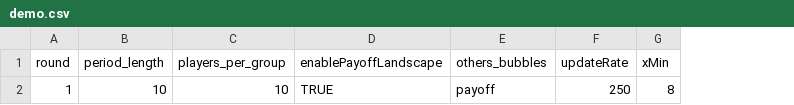
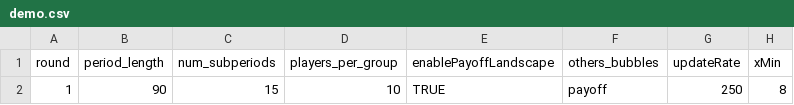
Before and after one commit to Leeps-Lab/timing_games, a CSV file: configs/demo.csv, drawn as a sheet; only a part is shown; the diff names each change by its address in the sheet, - before the commit and + after, or states it on an @@ line.

```diff
--- a/configs/demo.csv
+++ b/configs/demo.csv
+column C (num_subperiods), row 2: 15
-B2 (period_length): 10
+B2 (period_length): 90
```
Also changed, not shown: 10 other files.
